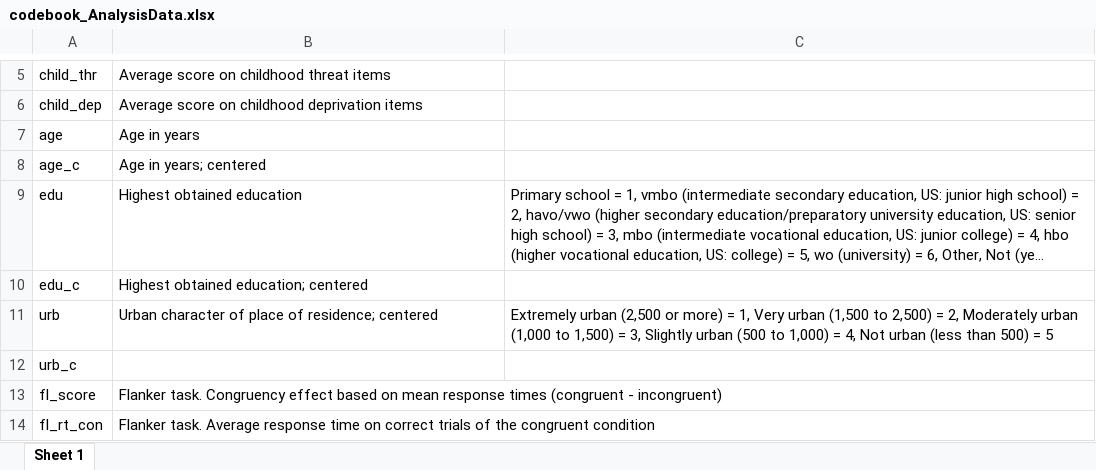
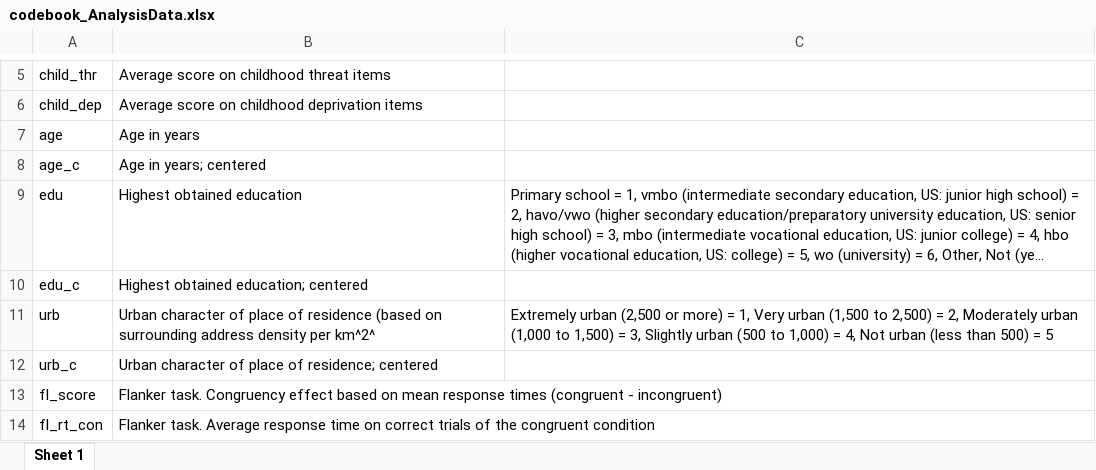
Before and after one commit to StefanVermeent/DDM_DIF, an Excel workbook: 1_data/3_AnalysisData/MetaData/codebook_AnalysisData.xlsx, sheet Sheet 1, drawn as a sheet; only a part is shown, gaps mark what is left out; long unchanged cells end in …; values as stored, in another font and other column widths than the file's, no borders; the diff names each change by its address in the sheet, - before the commit and + after, or states it on an @@ line.

```diff
--- a/1_data/3_AnalysisData/MetaData/codebook_AnalysisData.xlsx (sheet Sheet 1)
+++ b/1_data/3_AnalysisData/MetaData/codebook_AnalysisData.xlsx (sheet Sheet 1)
-B11: …place of residence; centered
+B11: …place of residence (based on surrounding address density per km^2^
-B12: (empty)
+B12: Urban character of place of residence; centered
```
Also changed, not shown: 15 other files.
